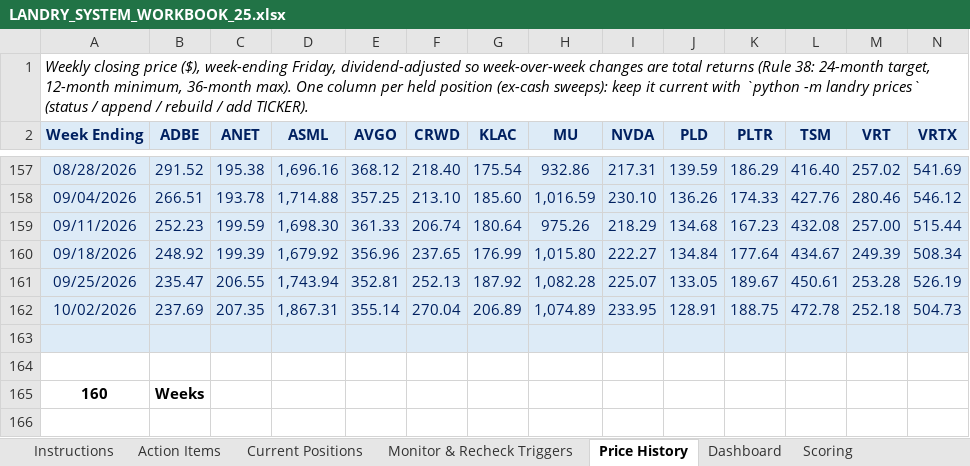
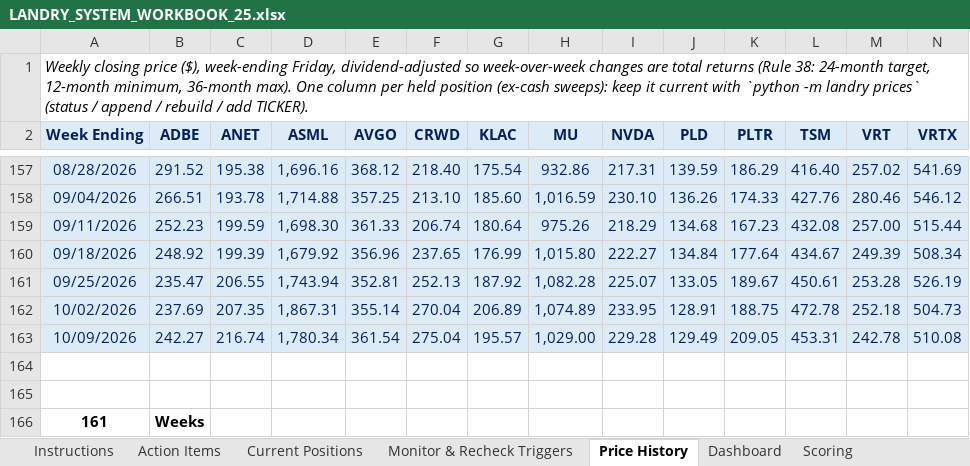
Before and after one commit to cope413/Stock_Picker, an Excel workbook: LANDRY_SYSTEM_WORKBOOK_25.xlsx, sheet Price History, drawn as a sheet; only a part is shown, gaps mark what is left out; values as stored, in another font and other column widths than the file's, no borders; addresses are those after the commit; rows hold the shown columns only; the diff covers the shown part only; the diff names each change by its address in the sheet, - before the commit and + after, or states it on an @@ line.

```diff
--- a/LANDRY_SYSTEM_WORKBOOK_25.xlsx (sheet Price History)
+++ b/LANDRY_SYSTEM_WORKBOOK_25.xlsx (sheet Price History)
+row 163: 10/09/2026 | 242.27 | 216.74 | 1,780.34 | 361.54 | 275.04 | 195.57 | 1,029.00 | 229.28 | 129.49 | 209.05 | 453.31 | 242.78 | 510.08
-A164:N164 fill: #DDEBF7
+A164:N164 fill: none
-A166 (Week Ending): 160
+A166 (Week Ending): 161
```
Also changed, not shown: cell formats elsewhere in this sheet, sheet Returns (Calc), sheet Performance Tracking, sheet Scoring, sheet Current Positions, sheet Correlation Matrix, sheet Market Data, 6 more sheets, hidden cells, charts or pictures.
